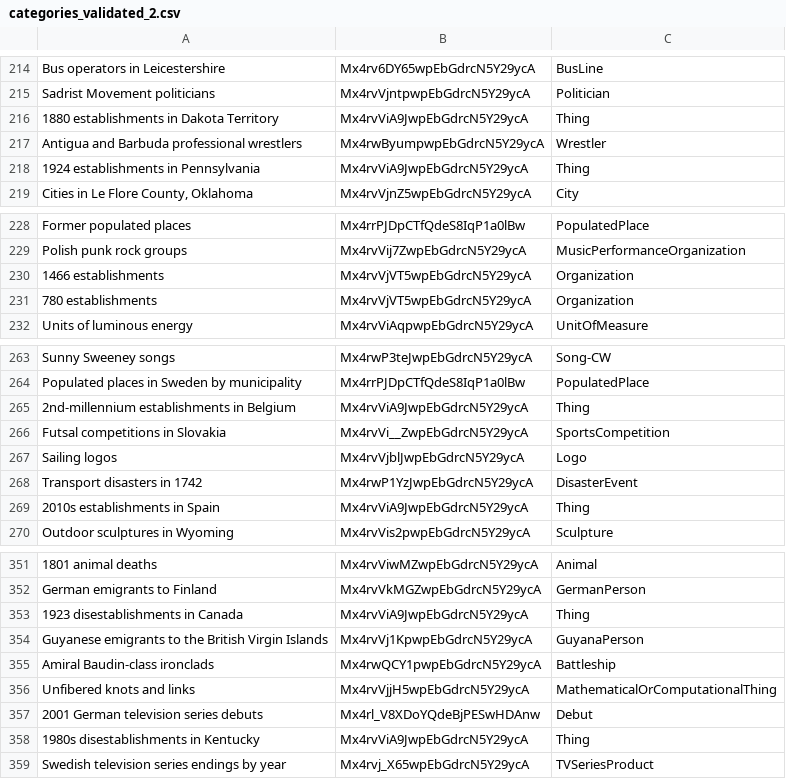
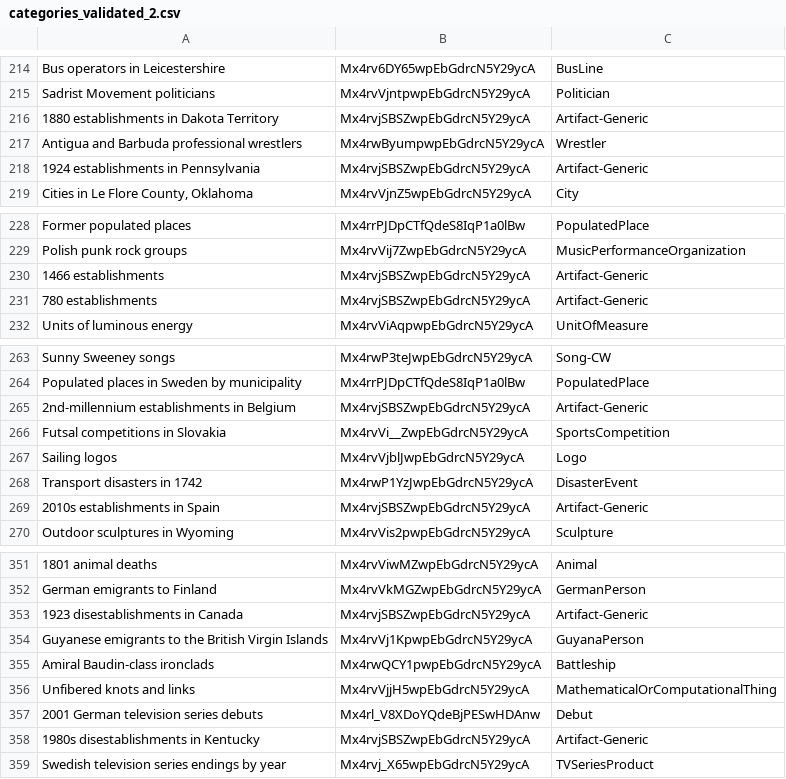
Before and after one commit to cycloped-io/gui-validation, a CSV file: data/categories/categories_validated_2.csv, drawn as a sheet; only a part is shown, gaps mark what is left out; the diff covers the shown part only; the diff names each change by its address in the sheet, - before the commit and + after, or states it on an @@ line.

Commit message:
establishments classified as Artifact-Generic

```diff
--- a/data/categories/categories_validated_2.csv
+++ b/data/categories/categories_validated_2.csv
-B216: Mx4rvViA9JwpEbGdrcN5Y29ycA
+B216: Mx4rvjSBSZwpEbGdrcN5Y29ycA
-C216: Thing
+C216: Artifact-Generic
-B218: Mx4rvViA9JwpEbGdrcN5Y29ycA
+B218: Mx4rvjSBSZwpEbGdrcN5Y29ycA
-C218: Thing
+C218: Artifact-Generic
-B230:B231: Mx4rvVjVT5wpEbGdrcN5Y29ycA
+B230:B231: Mx4rvjSBSZwpEbGdrcN5Y29ycA
-C230:C231: Organization
+C230:C231: Artifact-Generic
-B265: Mx4rvViA9JwpEbGdrcN5Y29ycA
+B265: Mx4rvjSBSZwpEbGdrcN5Y29ycA
-C265: Thing
+C265: Artifact-Generic
-B269: Mx4rvViA9JwpEbGdrcN5Y29ycA
+B269: Mx4rvjSBSZwpEbGdrcN5Y29ycA
-C269: Thing
+C269: Artifact-Generic
-B353: Mx4rvViA9JwpEbGdrcN5Y29ycA
+B353: Mx4rvjSBSZwpEbGdrcN5Y29ycA
-C353: Thing
+C353: Artifact-Generic
-B358: Mx4rvViA9JwpEbGdrcN5Y29ycA
+B358: Mx4rvjSBSZwpEbGdrcN5Y29ycA
-C358: Thing
+C358: Artifact-Generic
```
Also changed, not shown: 56 edited cells elsewhere in this file.
